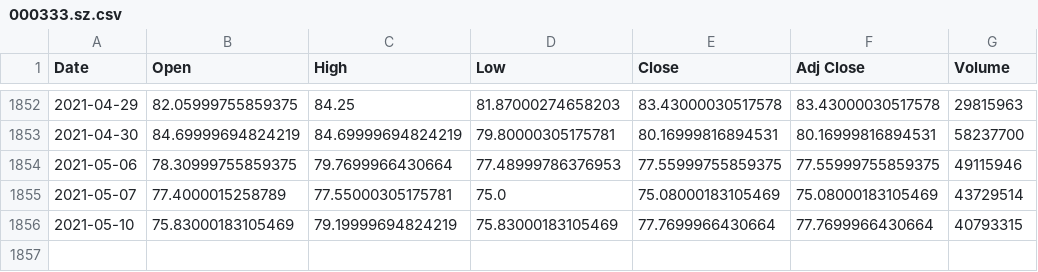
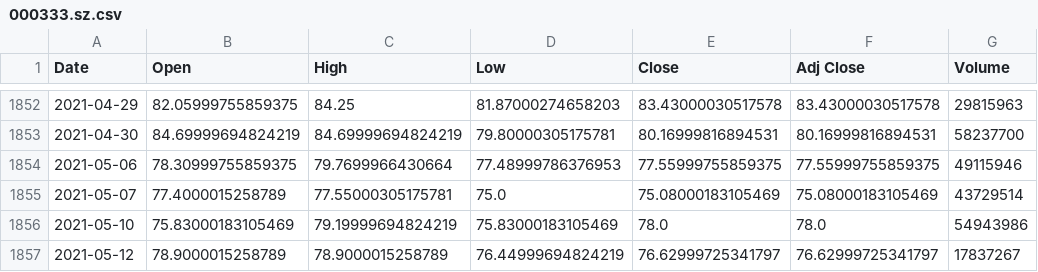
Before and after one commit to YangTaoCN/bt_explore, a CSV file: data/000333.sz.csv, drawn as a sheet; only a part is shown, gaps mark what is left out.

```diff
--- a/data/000333.sz.csv
+++ b/data/000333.sz.csv
@@ -1855,2 +1855,3 @@ Date,Open,High,Low,Close,Adj Close,Volume
 2021-05-07,77.4000015258789,77.55000305175781,75.0,75.08000183105469,75.08000183105469,43729514
-2021-05-10,75.83000183105469,79.19999694824219,75.83000183105469,77.7699966430664,77.7699966430664,40793315
+2021-05-10,75.83000183105469,79.19999694824219,75.83000183105469,78.0,78.0,54943986
+2021-05-12,78.9000015258789,78.9000015258789,76.44999694824219,76.62999725341797,76.62999725341797,17837267
```
Also changed, not shown: data/tsla.csv, 5 other files.
